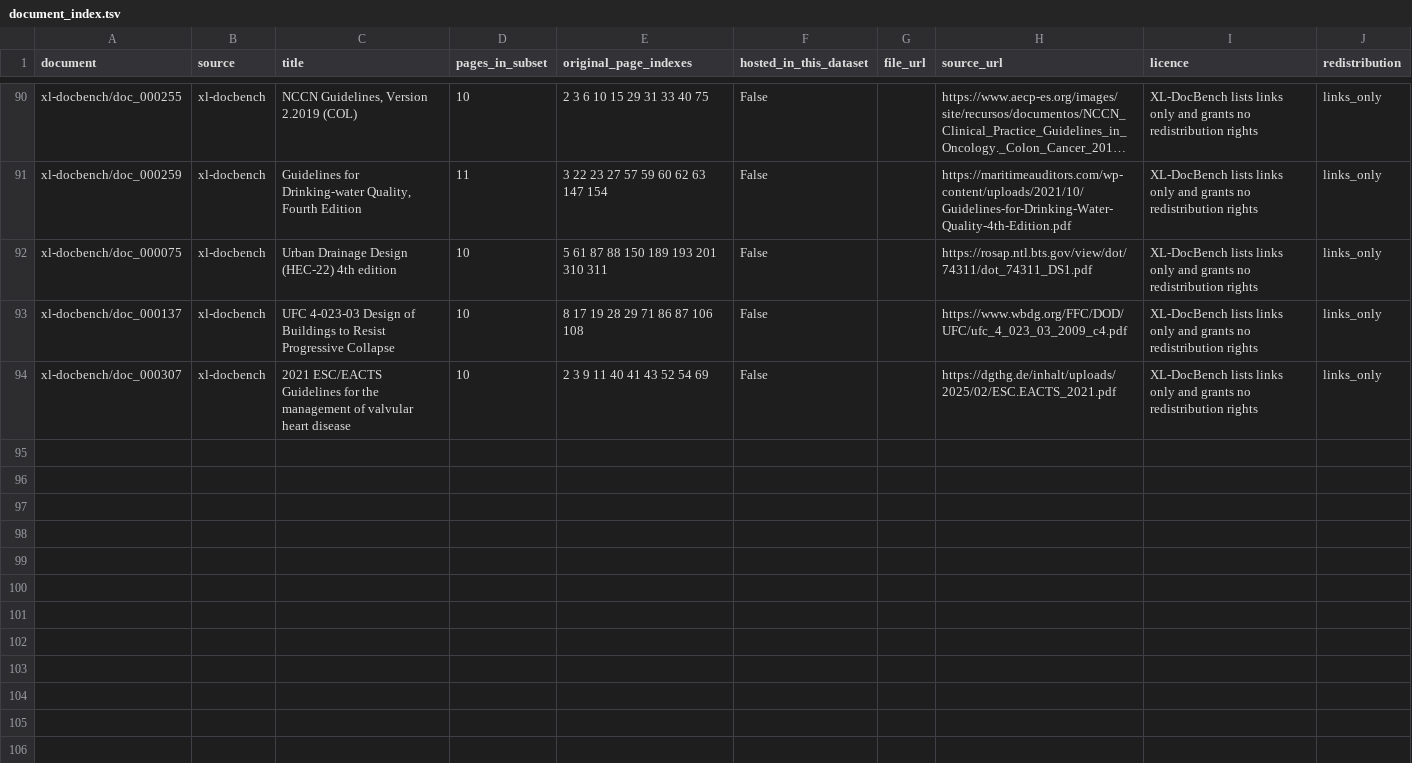
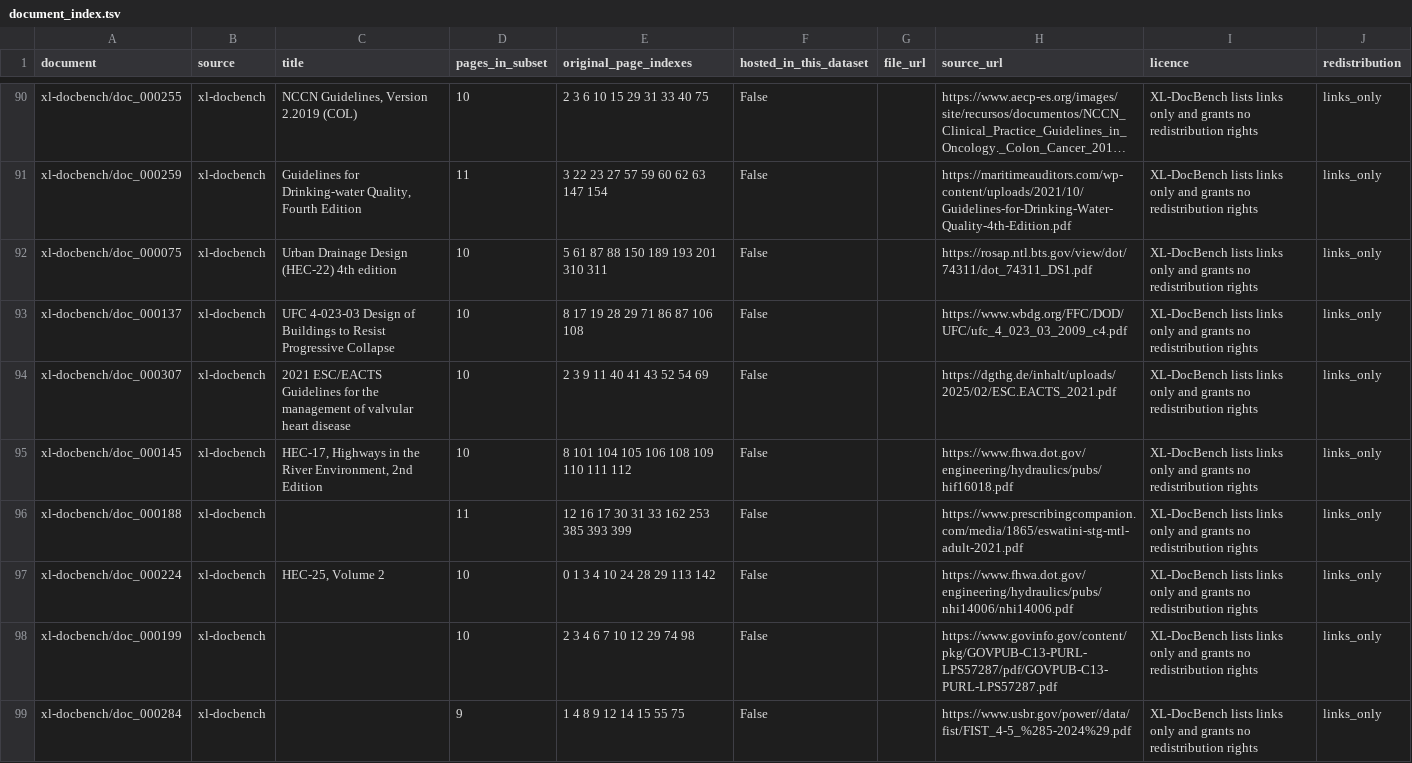
Before and after one commit to NirantK/document-harness-evaluation, a TSV file: docs/files/document_index.tsv, drawn as a sheet; only a part is shown, gaps mark what is left out; long unchanged cells end in ….

```diff
--- a/docs/files/document_index.tsv
+++ b/docs/files/document_index.tsv
@@ -94 +94,6 @@ xl-docbench/doc_000137	xl-docbench	UFC 4-023-03 Design of Buildings to Resist Pr
 xl-docbench/doc_000307	xl-docbench	2021 ESC/EACTS Guidelines for the management of valvular heart disease	10	2 3 9 11 40 41 43 52 54 69	False		https://dgthg.de/inhalt/uploads/2025/02/ESC.EACTS_2021.pdf	XL-DocBench lists links only and grants no redistribution rights	links_only
+xl-docbench/doc_000145	xl-docbench	HEC-17, Highways in the River Environment, 2nd Edition	10	8 101 104 105 106 108 109 110 111 112	False		https://www.fhwa.dot.gov/engineering/hydraulics/pubs/hif16018.pdf	XL-DocBench lists links only and grants no redistribution rights	links_only
+xl-docbench/doc_000188	xl-docbench		11	12 16 17 30 31 33 162 253 385 393 399	False		https://www.prescribingcompanion.com/media/1865/eswatini-stg-mtl-adult-2021.pdf	XL-DocBench lists links only and grants no redistribution rights	links_only
+xl-docbench/doc_000224	xl-docbench	HEC-25, Volume 2	10	0 1 3 4 10 24 28 29 113 142	False		https://www.fhwa.dot.gov/engineering/hydraulics/pubs/nhi14006/nhi14006.pdf	XL-DocBench lists links only and grants no redistribution rights	links_only
+xl-docbench/doc_000199	xl-docbench	 	10	2 3 4 6 7 10 12 29 74 98	False		https://www.govinfo.gov/content/pkg/GOVPUB-C13-PURL-LPS57287/pdf/GOVPUB-C13-PURL-LPS57287.pdf	XL-DocBench lists links only and grants no redistribution rights	links_only
+xl-docbench/doc_000284	xl-docbench		9	1 4 8 9 12 14 15 55 75	False		https://www.usbr.gov/power//data/fist/FIST_4-5_%285-2024%29.pdf	XL-DocBench lists links only and grants no redistribution rights	links_only
```
Also changed, not shown: 8 other files.
